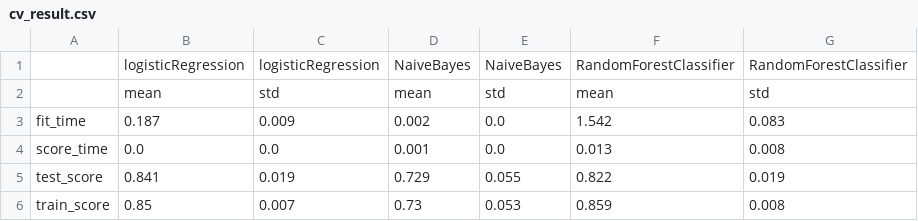
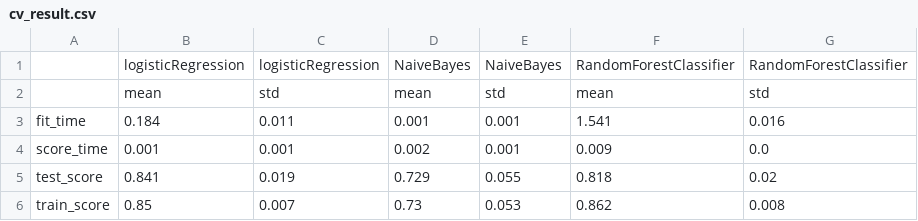
Before and after one commit to UBC-MDS/dropout-predictions, a CSV file: results/cv_result.csv, drawn as a sheet.

Commit message:
upload latest result with random forest random state 123

```diff
--- a/results/cv_result.csv
+++ b/results/cv_result.csv
@@ -2,5 +2,5 @@
 ,mean,std,mean,std,mean,std
-fit_time,0.187,0.009,0.002,0.0,1.542,0.083
-score_time,0.0,0.0,0.001,0.0,0.013,0.008
-test_score,0.841,0.019,0.729,0.055,0.822,0.019
-train_score,0.85,0.007,0.73,0.053,0.859,0.008
+fit_time,0.184,0.011,0.001,0.001,1.541,0.016
+score_time,0.001,0.001,0.002,0.001,0.009,0.0
+test_score,0.841,0.019,0.729,0.055,0.818,0.02
+train_score,0.85,0.007,0.73,0.053,0.862,0.008
```
Also changed, not shown: results/score_on_test.csv, 7 other files.
